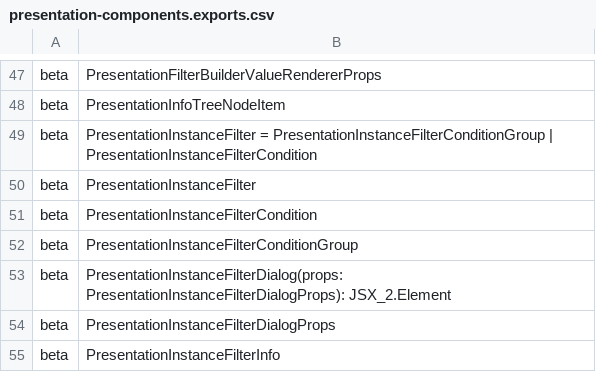
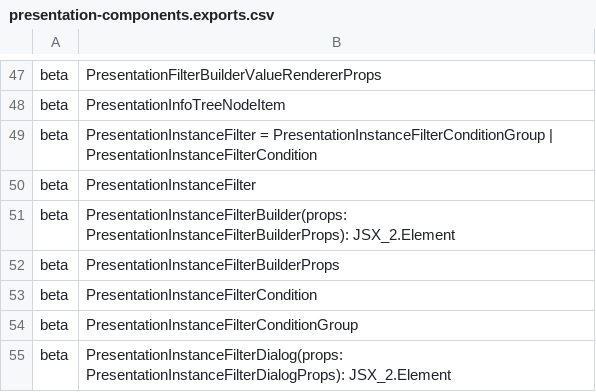
Before and after one commit to iTwin/presentation, a CSV file: packages/components/api/presentation-components.exports.csv, drawn as a sheet; only a part is shown, gaps mark what is left out; the shorter side is filled out with more unchanged rows; the diff names each change by its address in the sheet, - before the commit and + after, or states it on an @@ line.

Commit message:
Put back `PresentationInstanceFilterBuilder`

```diff
--- a/packages/components/api/presentation-components.exports.csv
+++ b/packages/components/api/presentation-components.exports.csv
+row 51: beta | PresentationInstanceFilterBuilder(props: PresentationInstanceFilterBuilderProps): JSX_2.Element
+row 52: beta | PresentationInstanceFilterBuilderProps
```
Also changed, not shown: 5 other files.
